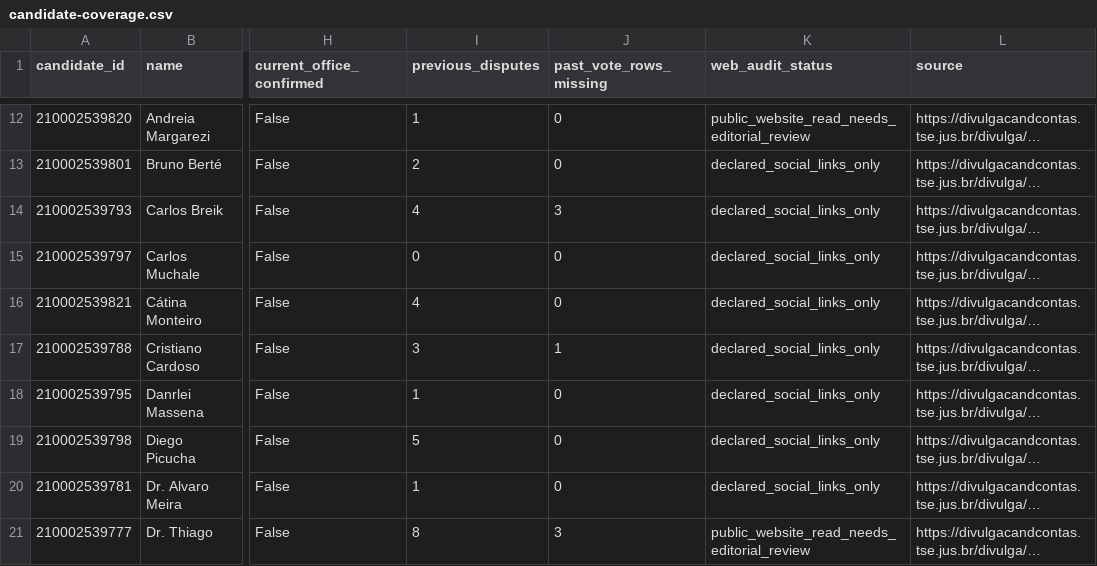
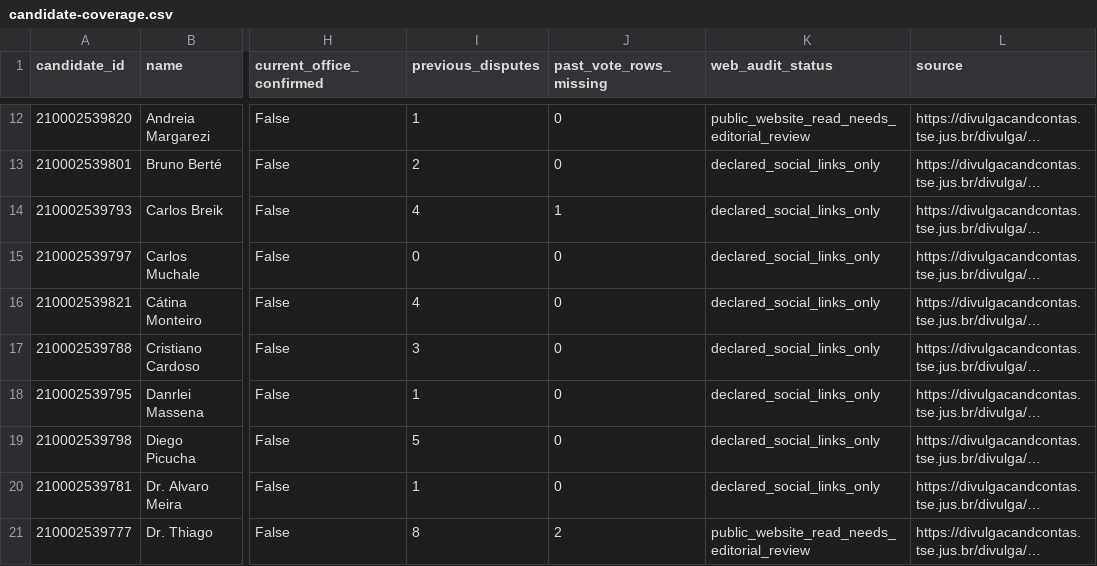
Before and after one commit to selvalabs/esquerda-em-foco, a CSV file: docs/rs-estaduais/candidate-coverage.csv, drawn as a sheet; only a part is shown, gaps mark what is left out; long unchanged cells end in …; the diff covers the shown part only; the diff names each change by its address in the sheet, - before the commit and + after, or states it on an @@ line.

```diff
--- a/docs/rs-estaduais/candidate-coverage.csv
+++ b/docs/rs-estaduais/candidate-coverage.csv
-J14 (past_vote_rows_missing): 3
+J14 (past_vote_rows_missing): 1
-J17 (past_vote_rows_missing): 1
+J17 (past_vote_rows_missing): 0
-J21 (past_vote_rows_missing): 3
+J21 (past_vote_rows_missing): 2
```
Also changed, not shown: 31 edited cells elsewhere in this file, 20 other files.
